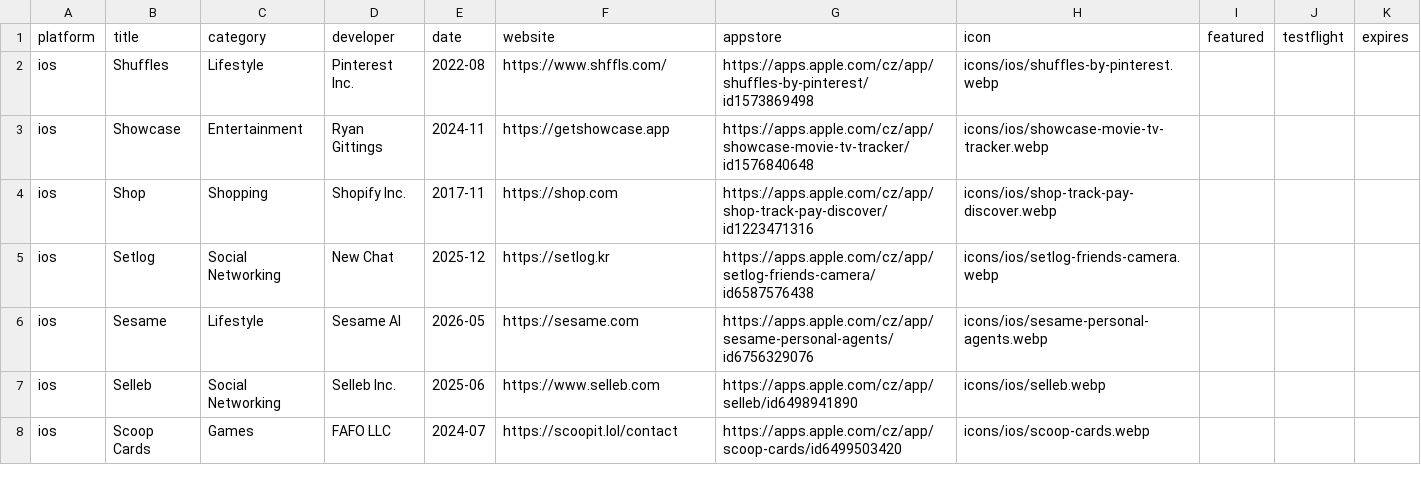
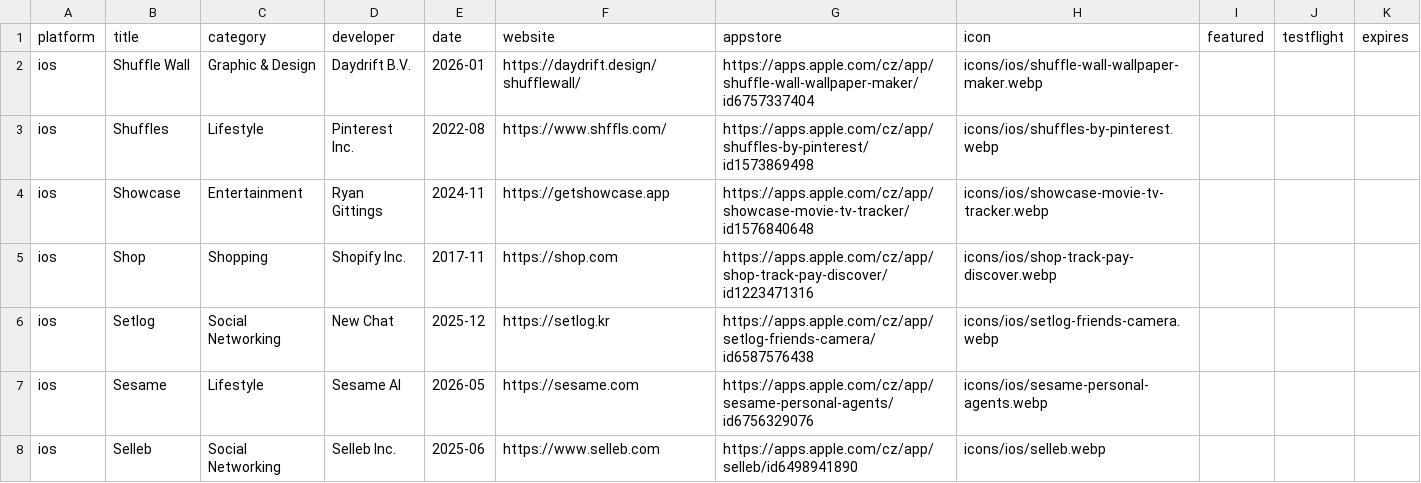
Before and after one commit to Manekenthe/IconSpace, a CSV file: data/apps.csv, drawn as a sheet; only a part is shown; the shorter side is filled out with more unchanged rows; the diff names each change by its address in the sheet, - before the commit and + after, or states it on an @@ line.

Commit message:
Update apps.csv

```diff
--- a/data/apps.csv
+++ b/data/apps.csv
+row 2: ios | Shuffle Wall | Graphic & Design | Daydrift B.V. | 2026-01 | https://daydrift.design/shufflewall/ | https://apps.apple.com/cz/app/shuffle-wall-wallpaper-maker/id6757337404 | icons/ios/shuffle-wall-wallpaper-maker.webp
```
